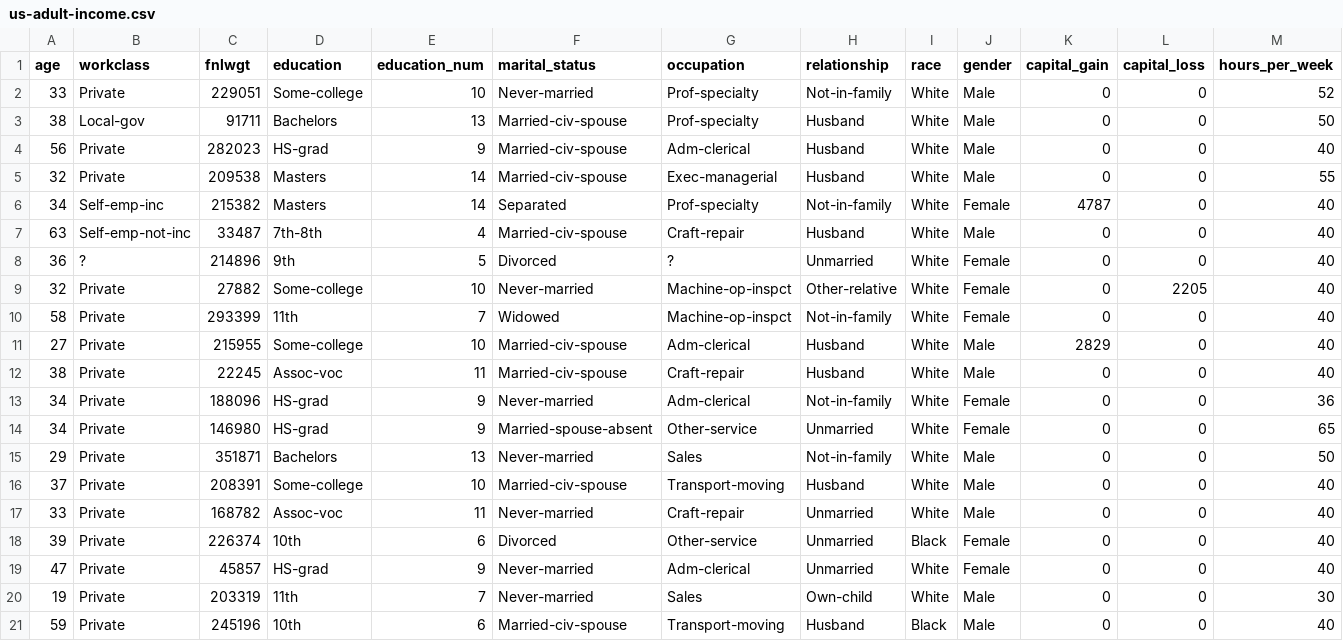
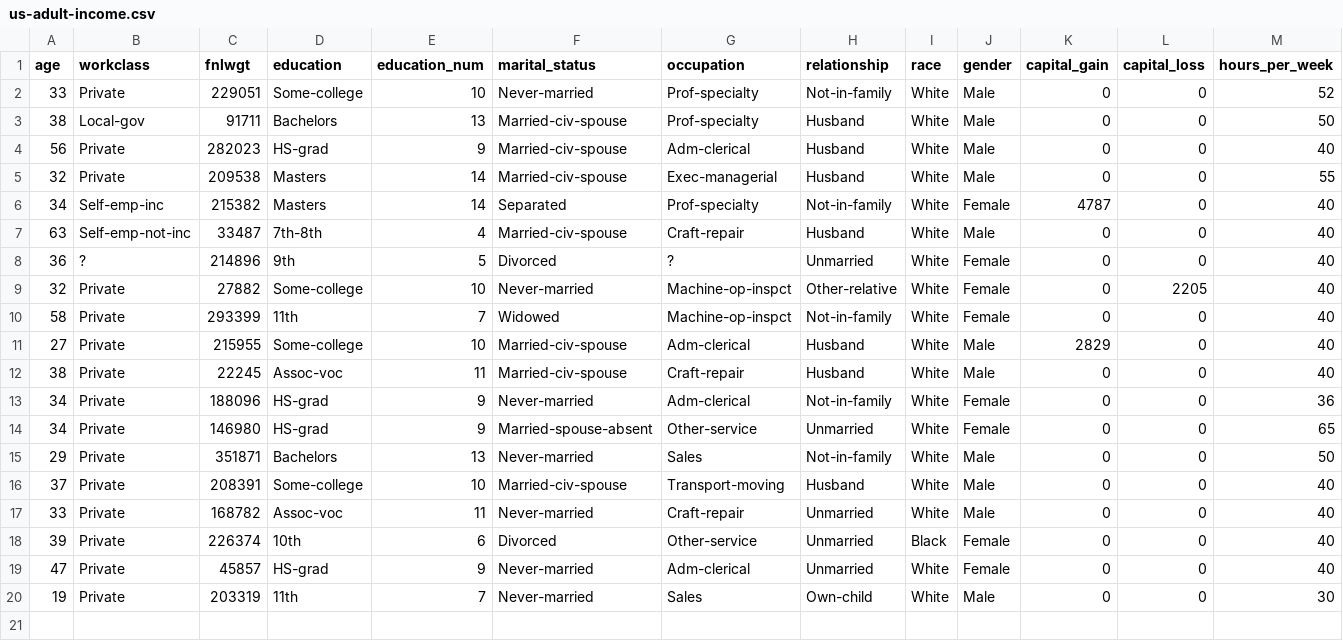
Before and after one commit to gretelai/gretel-blueprints, a CSV file: sample_data_previews/us-adult-income.csv, drawn as a sheet; only a part is shown; rows hold the shown columns only; the diff names each change by its address in the sheet, - before the commit and + after, or states it on an @@ line.

```diff
--- a/sample_data_previews/us-adult-income.csv
+++ b/sample_data_previews/us-adult-income.csv
-row 21: 59 | Private | 245196 | 10th | 6 | Married-civ-spouse | Transport-moving | Husband | Black | Male | 0 | 0 | 40
```
Also changed, not shown: sample_data_previews/monthly-customer-payments.csv, sample_data_previews/safe-driver-prediction.csv, 8 other files.
